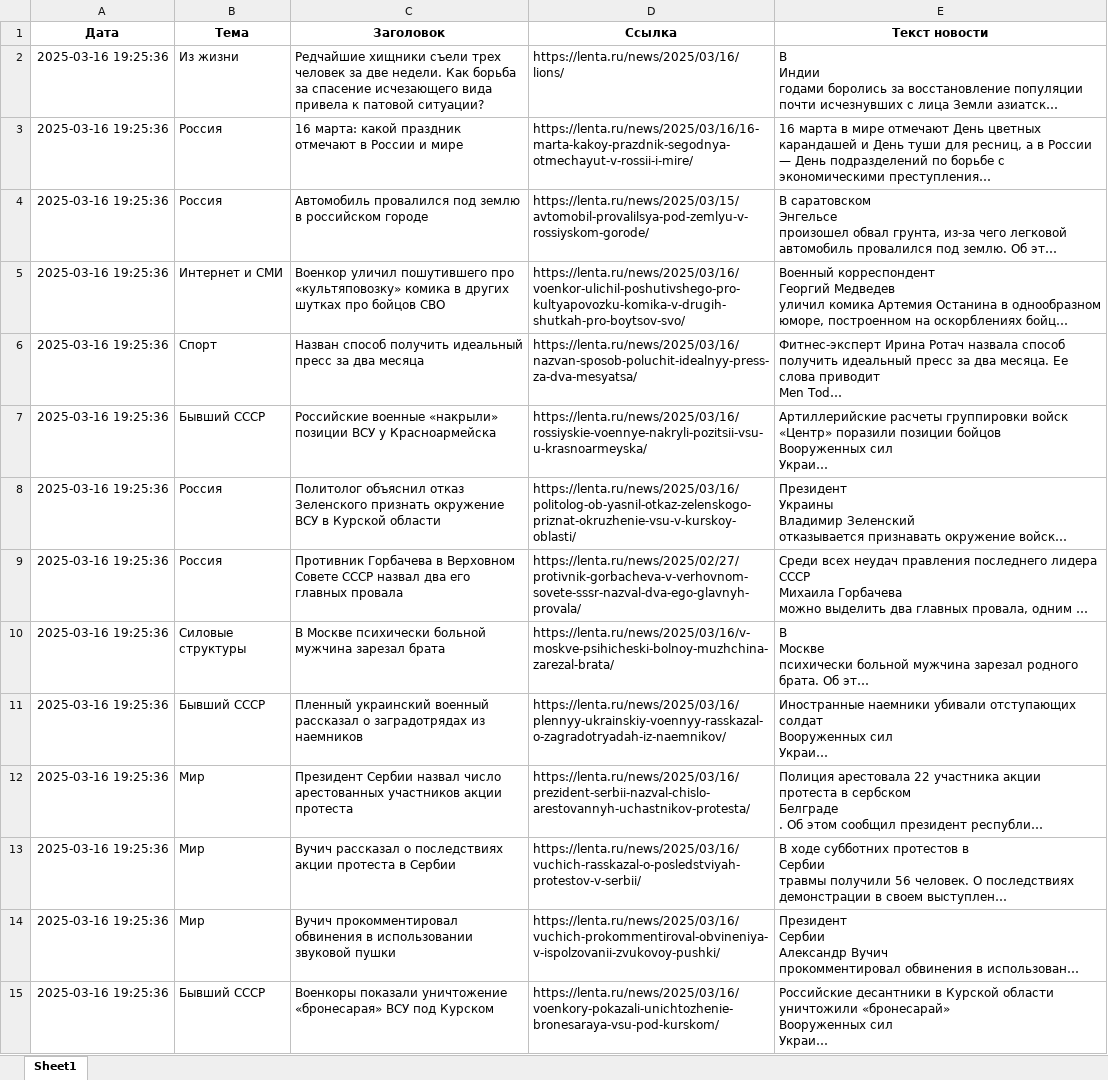
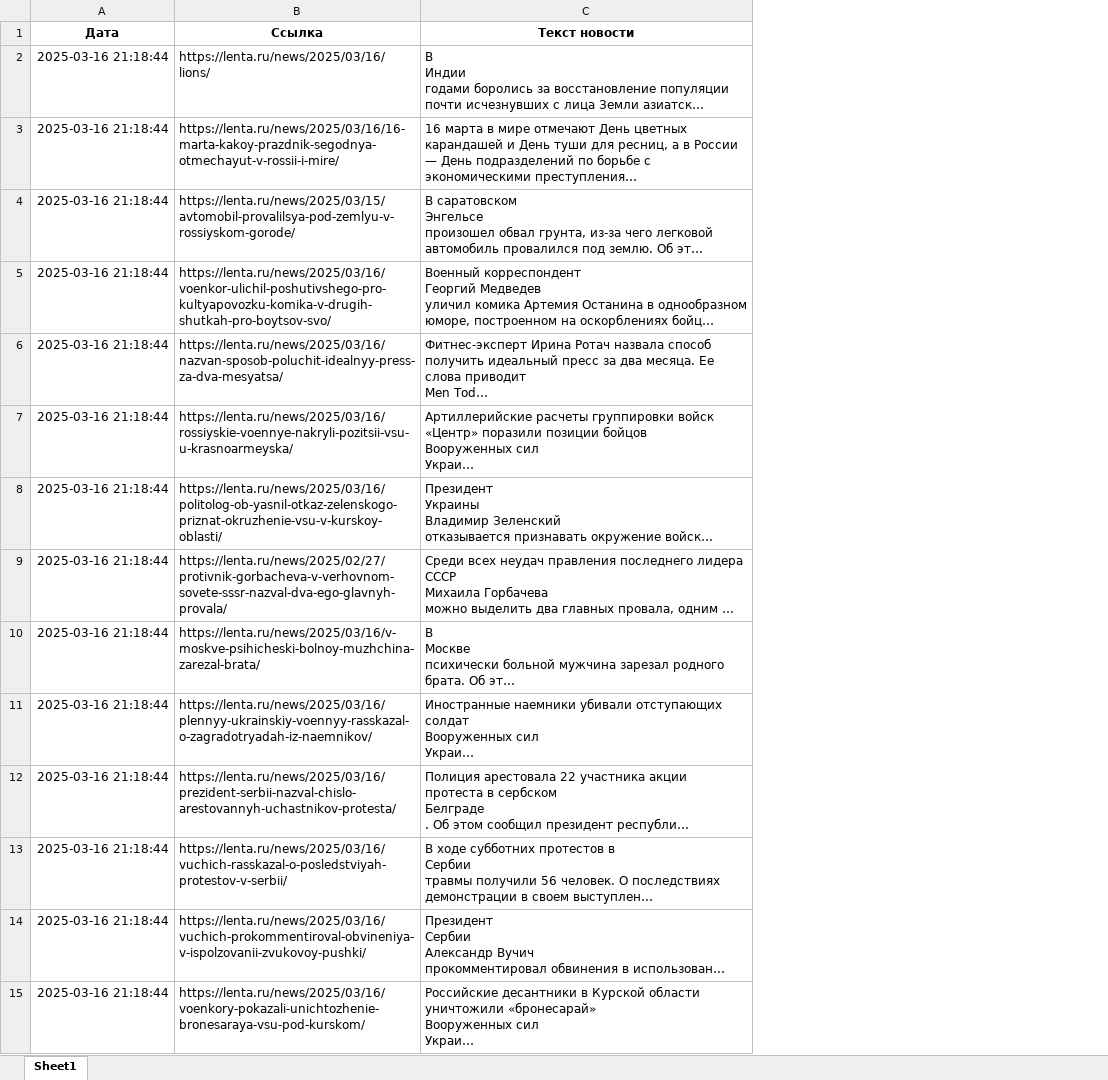
Before and after one commit to Evgev/News_segmentation, an Excel workbook: data/lenta_ru_2025_03_16-2025_03_17.xlsx, sheet Sheet1, drawn as a sheet; only a part is shown; long unchanged cells end in …; values as stored, in another font and other column widths than the file's, no borders; the diff covers the shown part only; the diff names each change by its address in the sheet, - before the commit and + after, or states it on an @@ line.

```diff
--- a/data/lenta_ru_2025_03_16-2025_03_17.xlsx (sheet Sheet1)
+++ b/data/lenta_ru_2025_03_16-2025_03_17.xlsx (sheet Sheet1)
-column B (Тема), rows 2-15: Из жизни | Россия | Россия | Интернет и СМИ | Спорт | Бывший СССР | Россия | Россия | Силовые структуры | Бывший СССР | Мир | Мир | Мир | Бывший СССР
-column C (Заголовок), rows 2-15: Редчайшие хищники съели трех человек за две недели. Как борьба за спасение исчезающего вида привела к патовой ситуации? | 16 марта: какой праздник отмечают в России и мире | Автомобиль провалился под землю в российском городе | Военкор уличил пошутившего про «культяповозку» комика в других шутках про бойцов СВО | Назван способ получить идеальный пресс за два месяца | Российские военные «накрыли» позиции ВСУ у Красноармейска | Политолог объяснил отказ Зеленского признать окружение ВСУ в Курской области | Противник Горбачева в Верховном Совете СССР назвал два его главных провала | В Москве психически больной мужчина зарезал брата | Пленный украинский военный рассказал о заградотрядах из наемников | Президент Сербии назвал число арестованных участников акции протеста | Вучич рассказал о последствиях акции протеста в Сербии | Вучич прокомментировал обвинения в использовании звуковой пушки | Военкоры показали уничтожение «бронесарая» ВСУ под Курском
-A2:A15 (Дата): 2025-03-16 19:25:36
+A2:A15 (Дата): 2025-03-16 21:18:44
```
Also changed, not shown: 239 edited cells elsewhere in this sheet, 3 other files.
